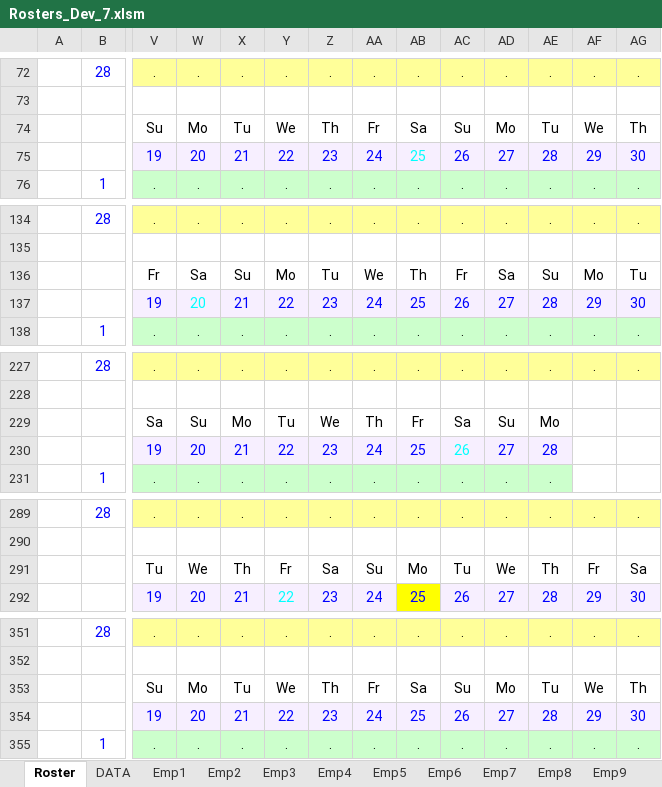
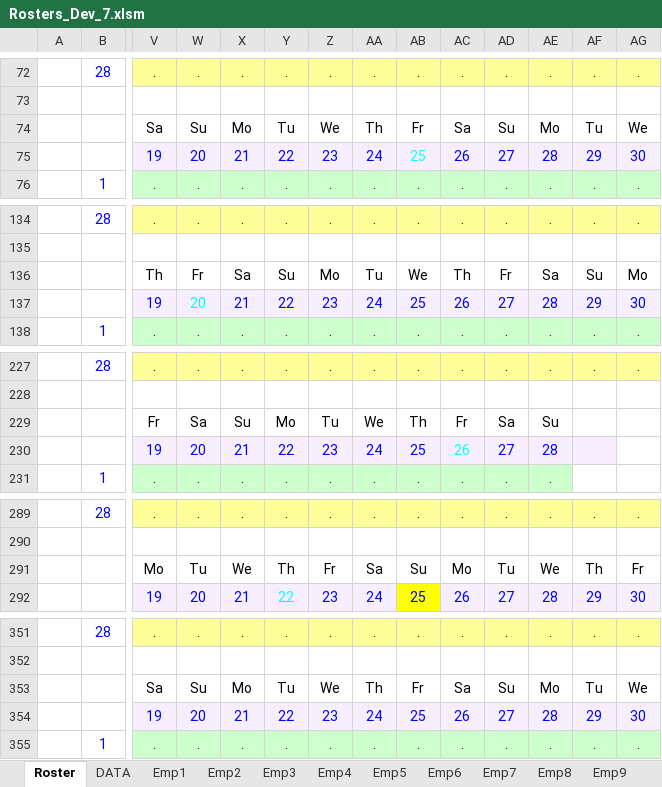
Before and after one commit to Blackpotch/Rosters17Dev, an Excel workbook: Rosters_Dev_7.xlsm, sheet Roster, drawn as a sheet; only a part is shown, gaps mark what is left out; values as stored, in another font and other column widths than the file's, no borders; charts and pictures and conditional formats not drawn; removed rows and columns are numbered as before the commit, all else as after; rows hold the shown columns only; the diff covers the shown part only; the diff names each change by its address in the sheet, - before the commit and + after, or states it on an @@ line.

```diff
--- a/Rosters_Dev_7.xlsm (sheet Roster)
+++ b/Rosters_Dev_7.xlsm (sheet Roster)
-row 74:  |  | Su | Mo | Tu | We | Th | Fr | Sa | Su | Mo | Tu | We | Th
+row 74:  |  | Sa | Su | Mo | Tu | We | Th | Fr | Sa | Su | Mo | Tu | We
-row 136:  |  | Fr | Sa | Su | Mo | Tu | We | Th | Fr | Sa | Su | Mo | Tu
+row 136:  |  | Th | Fr | Sa | Su | Mo | Tu | We | Th | Fr | Sa | Su | Mo
-row 229:  |  | Sa | Su | Mo | Tu | We | Th | Fr | Sa | Su | Mo | -F
+row 229:  |  | Fr | Sa | Su | Mo | Tu | We | Th | Fr | Sa | Su | -F
-AF230 fill: none
+AF230 fill: #F7EFFF
-row 291:  |  | Tu | We | Th | Fr | Sa | Su | Mo | Tu | We | Th | Fr | Sa
+row 291:  |  | Mo | Tu | We | Th | Fr | Sa | Su | Mo | Tu | We | Th | Fr
-row 353:  |  | Su | Mo | Tu | We | Th | Fr | Sa | Su | Mo | Tu | We | Th
+row 353:  |  | Sa | Su | Mo | Tu | We | Th | Fr | Sa | Su | Mo | Tu | We
```
Also changed, not shown: 6 added rows, 6 removed rows, 1 moved row and 2 edited cells elsewhere in this sheet, sheet Emp12, sheet Emp10, sheet Emp11, sheet Emp7, sheet Emp8, sheet Emp9, 8 more sheets, formulas that keep their value, charts or pictures, 1 other file.
